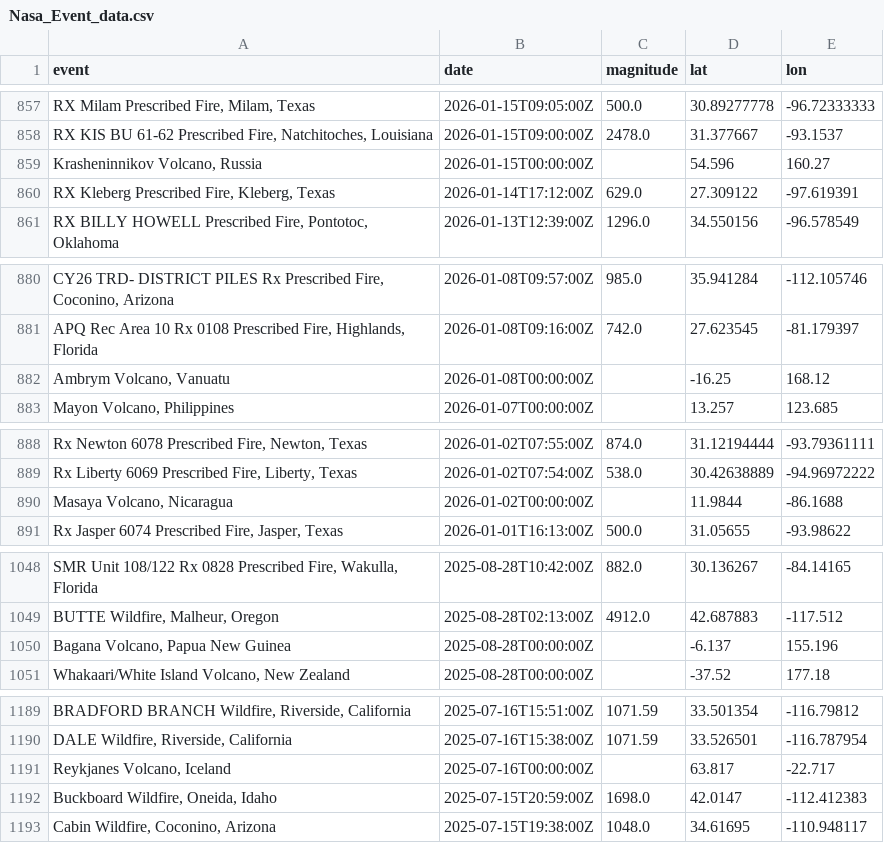
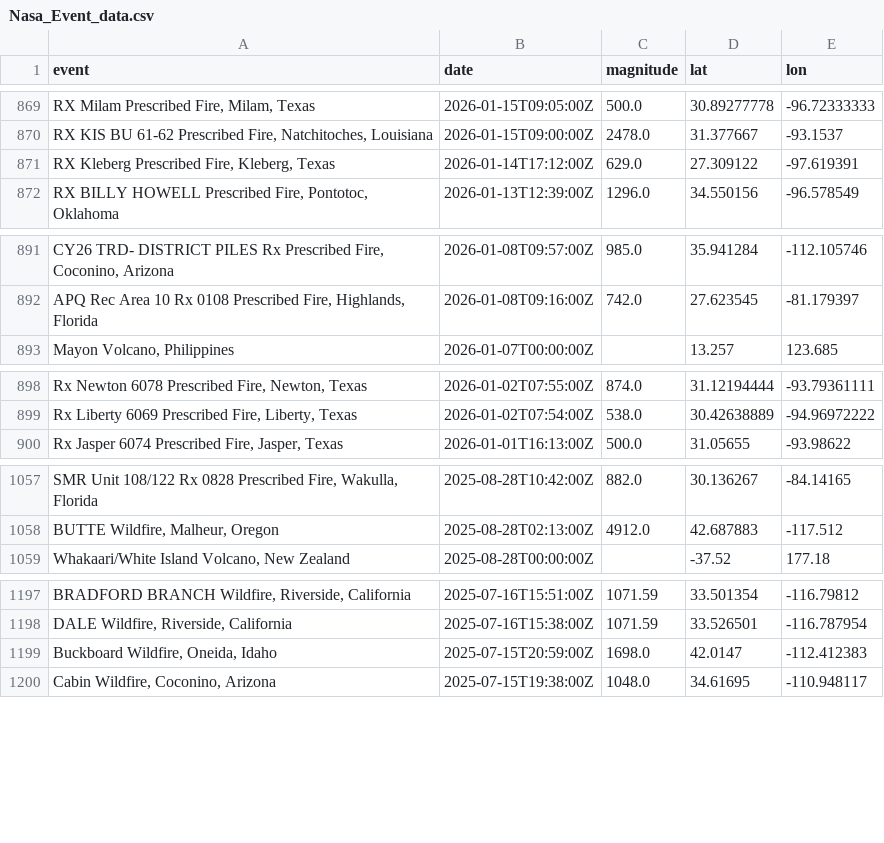
Before and after one commit to say217/Geo-Artemis, a CSV file: Data_Source/Nasa_Event_data.csv, drawn as a sheet; only a part is shown, gaps mark what is left out; removed rows and columns are numbered as before the commit, all else as after; the diff covers the shown part only; the diff names each change by its address in the sheet, - before the commit and + after, or states it on an @@ line.

```diff
--- a/Data_Source/Nasa_Event_data.csv
+++ b/Data_Source/Nasa_Event_data.csv
-row 859: Krasheninnikov Volcano, Russia | 2026-01-15T00:00:00Z |  | 54.596 | 160.27
-row 882: Ambrym Volcano, Vanuatu | 2026-01-08T00:00:00Z |  | -16.25 | 168.12
-row 890: Masaya Volcano, Nicaragua | 2026-01-02T00:00:00Z |  | 11.9844 | -86.1688
-row 1050: Bagana Volcano, Papua New Guinea | 2025-08-28T00:00:00Z |  | -6.137 | 155.196
-row 1191: Reykjanes Volcano, Iceland | 2025-07-16T00:00:00Z |  | 63.817 | -22.717
```
Also changed, not shown: 12 added rows elsewhere in this file, 36 other files.
